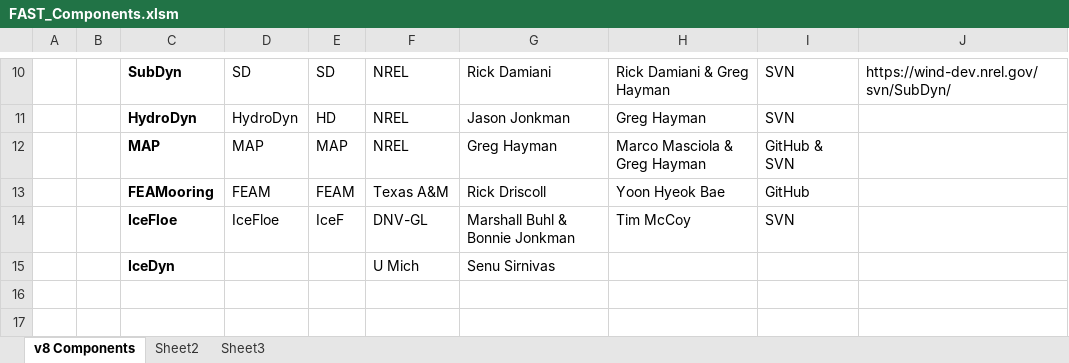
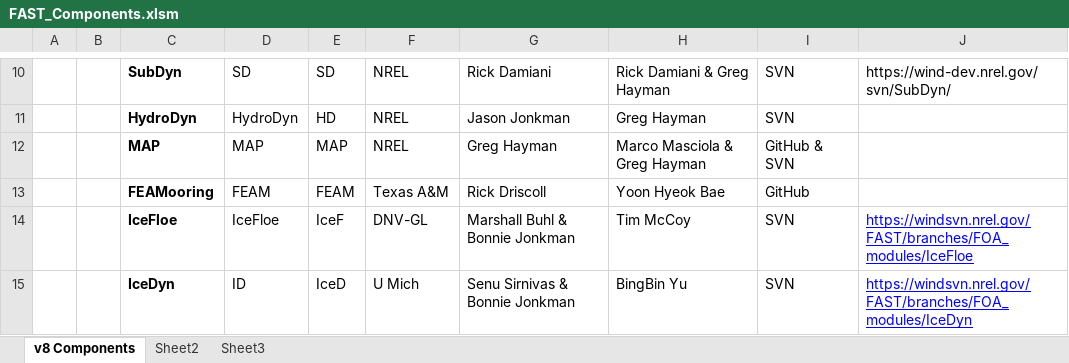
Before and after one commit to old-NWTC/FAST, an Excel workbook: Docs/FAST_Components.xlsm, sheet v8 Components, drawn as a sheet; only a part is shown, gaps mark what is left out; values as stored, in another font and other column widths than the file's, no borders; table styles not drawn; the diff names each change by its address in the sheet, - before the commit and + after, or states it on an @@ line.

Commit message:
FAST v8.8 with IceDyn + added IceDyn coupling in source code (updated most [all?] documentation under Docs/) + udpated dependencies + added check so that PJM's NEWTOWER influence model cannot be used with offshore floating turbines.
git-svn-id: https://windsvn2.nrel.gov/FAST/branches/BJonkman@722 10acb478-4768-415a-8850-bacdb5912d4d

```diff
--- a/Docs/FAST_Components.xlsm (sheet v8 Components)
+++ b/Docs/FAST_Components.xlsm (sheet v8 Components)
-J14: (empty)
+J14: https://windsvn.nrel.gov/FAST/branches/FOA_modules/IceFloe
-D15: (empty)
+D15: ID
-E15: (empty)
+E15: IceD
-G15: Senu Sirnivas
+G15: Senu Sirnivas & Bonnie Jonkman
-H15: (empty)
+H15: BingBin Yu
-I15: (empty)
+I15: SVN
-J15: (empty)
+J15: https://windsvn.nrel.gov/FAST/branches/FOA_modules/IceDyn
```
Also changed, not shown: 24 other files.
